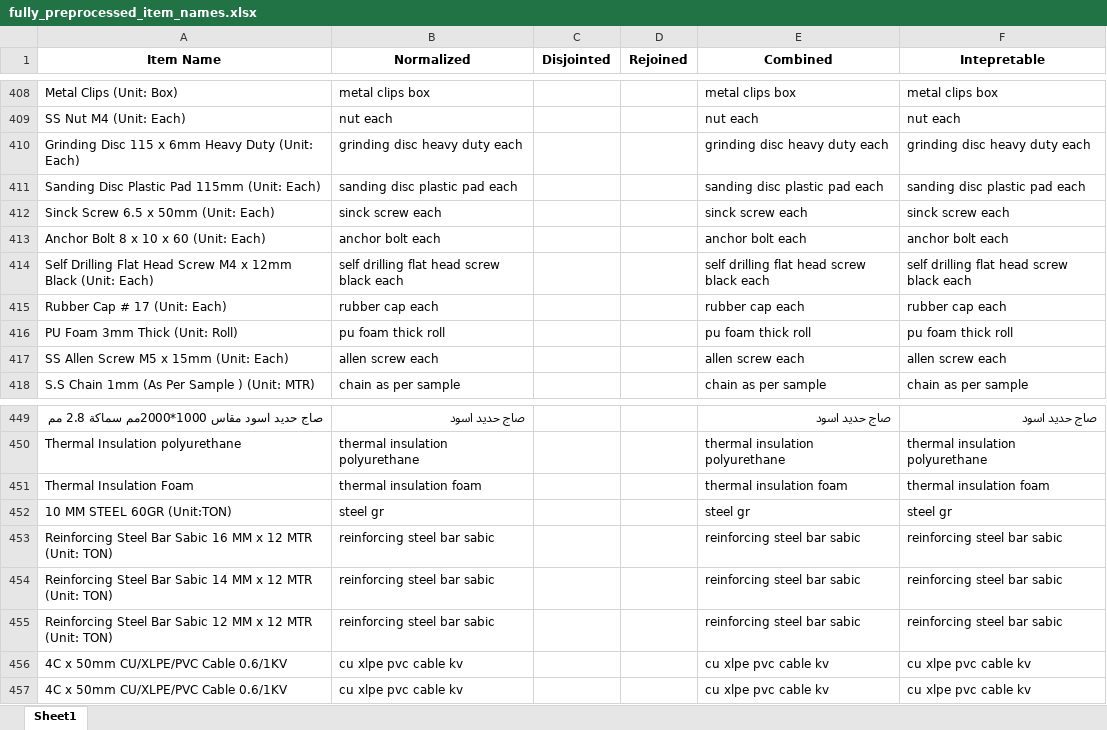
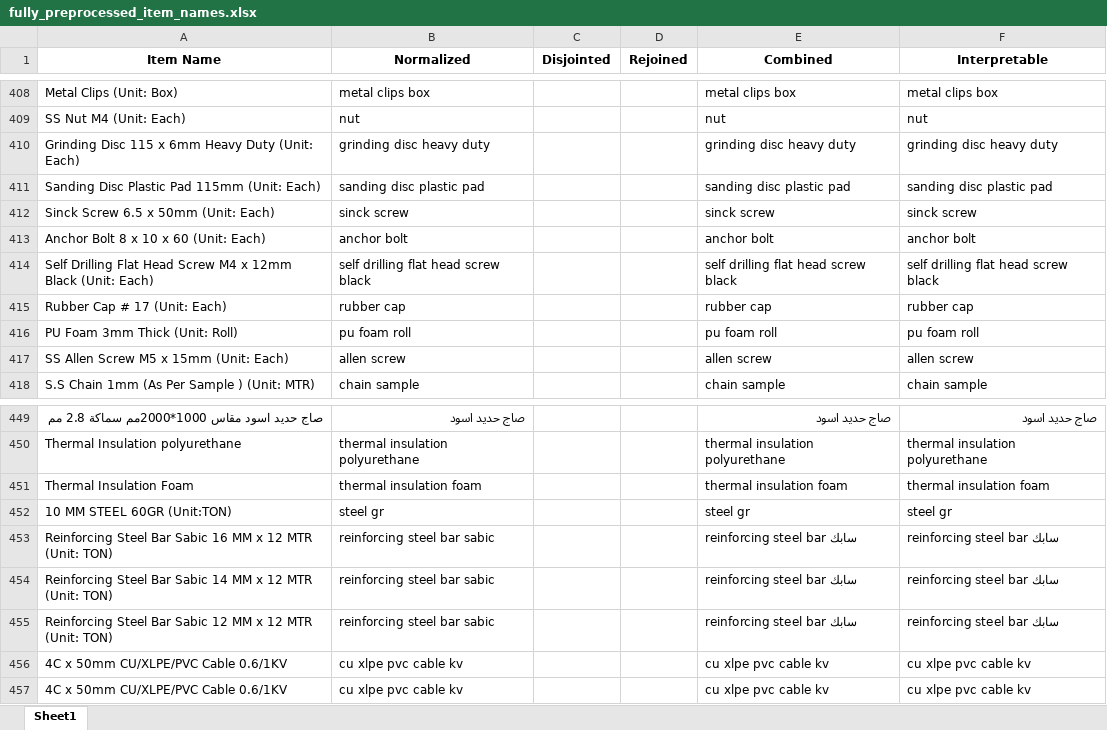
Before and after one commit to abodeza/Purchase_Data_Analysis, an Excel workbook: data/checkpoints/fully_preprocessed_item_names.xlsx, sheet Sheet1, drawn as a sheet; only a part is shown, gaps mark what is left out; values as stored, in another font and other column widths than the file's, no borders; the diff covers the shown part only; the diff names each change by its address in the sheet, - before the commit and + after, or states it on an @@ line.

```diff
--- a/data/checkpoints/fully_preprocessed_item_names.xlsx (sheet Sheet1)
+++ b/data/checkpoints/fully_preprocessed_item_names.xlsx (sheet Sheet1)
-F1: Intepretable
+F1: Interpretable
-B409 (Normalized): nut each
+B409 (Normalized): nut
-E409 (Combined): nut each
+E409 (Combined): nut
-F409 (Interpretable): nut each
+F409 (Interpretable): nut
-B410 (Normalized): grinding disc heavy duty each
+B410 (Normalized): grinding disc heavy duty
-E410 (Combined): grinding disc heavy duty each
+E410 (Combined): grinding disc heavy duty
-F410 (Interpretable): grinding disc heavy duty each
+F410 (Interpretable): grinding disc heavy duty
-B411 (Normalized): sanding disc plastic pad each
+B411 (Normalized): sanding disc plastic pad
-E411 (Combined): sanding disc plastic pad each
+E411 (Combined): sanding disc plastic pad
-F411 (Interpretable): sanding disc plastic pad each
+F411 (Interpretable): sanding disc plastic pad
-B412 (Normalized): sinck screw each
+B412 (Normalized): sinck screw
-E412 (Combined): sinck screw each
+E412 (Combined): sinck screw
-F412 (Interpretable): sinck screw each
+F412 (Interpretable): sinck screw
-B413 (Normalized): anchor bolt each
+B413 (Normalized): anchor bolt
-E413 (Combined): anchor bolt each
+E413 (Combined): anchor bolt
-F413 (Interpretable): anchor bolt each
+F413 (Interpretable): anchor bolt
-B414 (Normalized): self drilling flat head screw black each
+B414 (Normalized): self drilling flat head screw black
-E414 (Combined): self drilling flat head screw black each
+E414 (Combined): self drilling flat head screw black
-F414 (Interpretable): self drilling flat head screw black each
+F414 (Interpretable): self drilling flat head screw black
-B415 (Normalized): rubber cap each
+B415 (Normalized): rubber cap
-E415 (Combined): rubber cap each
+E415 (Combined): rubber cap
-F415 (Interpretable): rubber cap each
+F415 (Interpretable): rubber cap
-B416 (Normalized): pu foam thick roll
+B416 (Normalized): pu foam roll
-E416 (Combined): pu foam thick roll
+E416 (Combined): pu foam roll
-F416 (Interpretable): pu foam thick roll
+F416 (Interpretable): pu foam roll
-B417 (Normalized): allen screw each
+B417 (Normalized): allen screw
-E417 (Combined): allen screw each
+E417 (Combined): allen screw
-F417 (Interpretable): allen screw each
+F417 (Interpretable): allen screw
-B418 (Normalized): chain as per sample
+B418 (Normalized): chain sample
-E418 (Combined): chain as per sample
+E418 (Combined): chain sample
-F418 (Interpretable): chain as per sample
+F418 (Interpretable): chain sample
-E453:E455 (Combined): reinforcing steel bar sabic
+E453:E455 (Combined): reinforcing steel bar سابك
-F453:F455 (Interpretable): reinforcing steel bar sabic
+F453:F455 (Interpretable): reinforcing steel bar سابك
```
Also changed, not shown: 973 edited cells elsewhere in this sheet, data/analyze/reconstructed_entries.xlsx, data/analyze/unknown_tokens.xlsx, 4 other files.
